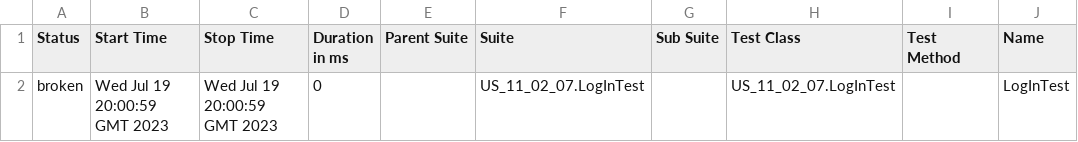
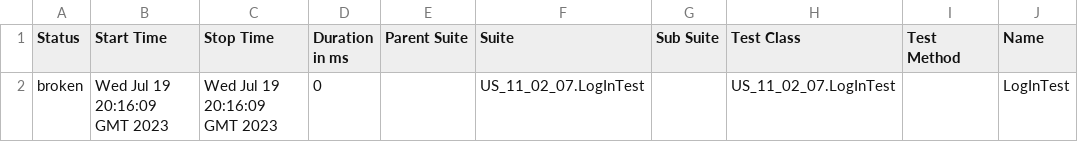
Before and after one commit to edgar8686/TestCapitalComJava, a CSV file: 29/data/suites.csv, drawn as a sheet; only a part is shown; the diff names each change by its address in the sheet, - before the commit and + after, or states it on an @@ line.

```diff
--- a/29/data/suites.csv
+++ b/29/data/suites.csv
-B2 (Start Time): Wed Jul 19 20:00:59 GMT 2023
+B2 (Start Time): Wed Jul 19 20:16:09 GMT 2023
-C2 (Stop Time): Wed Jul 19 20:00:59 GMT 2023
+C2 (Stop Time): Wed Jul 19 20:16:09 GMT 2023
```
Also changed, not shown: 25 other files.
